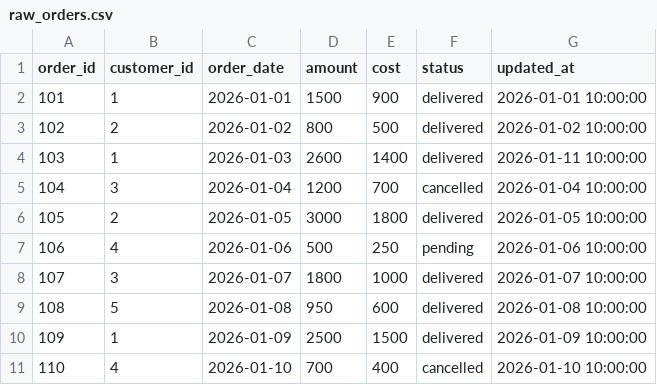
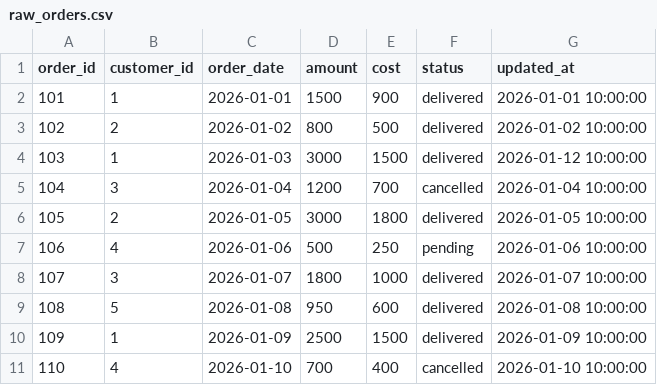
Before and after one commit to sumitakalra/ecommerce-orders-dbt, a CSV file: seeds/raw_orders.csv, drawn as a sheet.

```diff
--- a/seeds/raw_orders.csv
+++ b/seeds/raw_orders.csv
@@ -3,3 +3,3 @@ order_id,customer_id,order_date,amount,cost,status,updated_at
 102,2,2026-01-02,800,500,delivered,2026-01-02 10:00:00
-103,1,2026-01-03,2600,1400,delivered,2026-01-11 10:00:00
+103,1,2026-01-03,3000,1500,delivered,2026-01-12 10:00:00
 104,3,2026-01-04,1200,700,cancelled,2026-01-04 10:00:00
```
Also changed, not shown: 9 other files.
